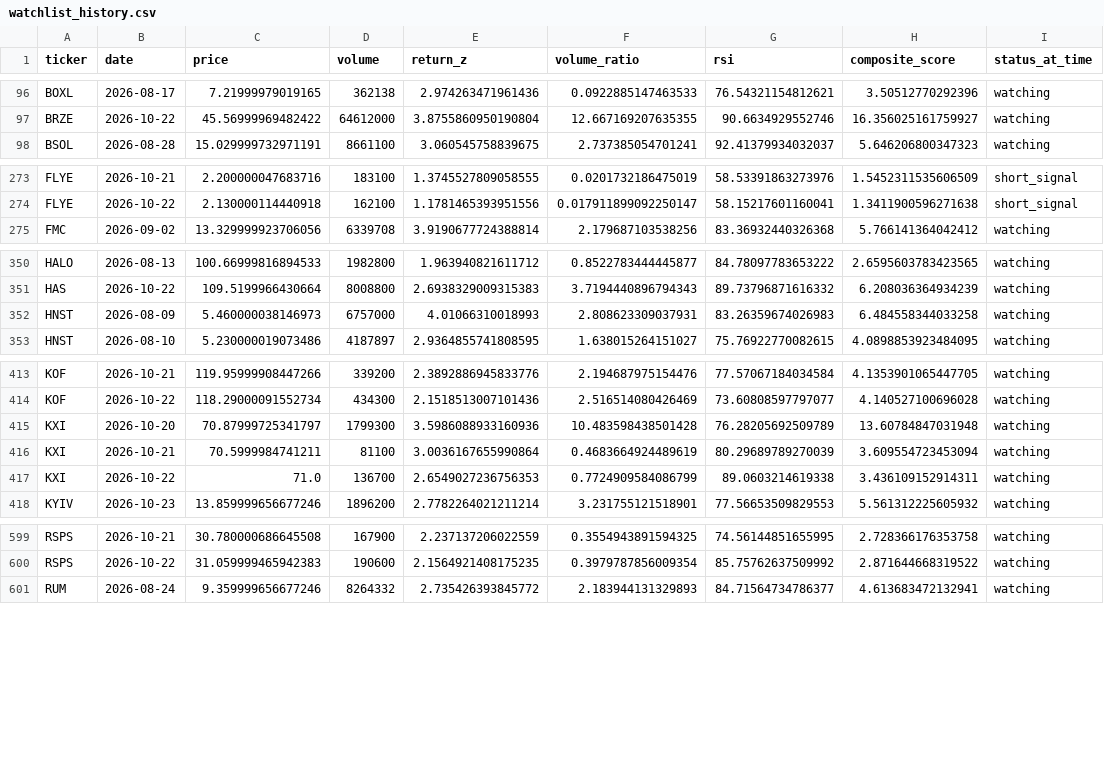
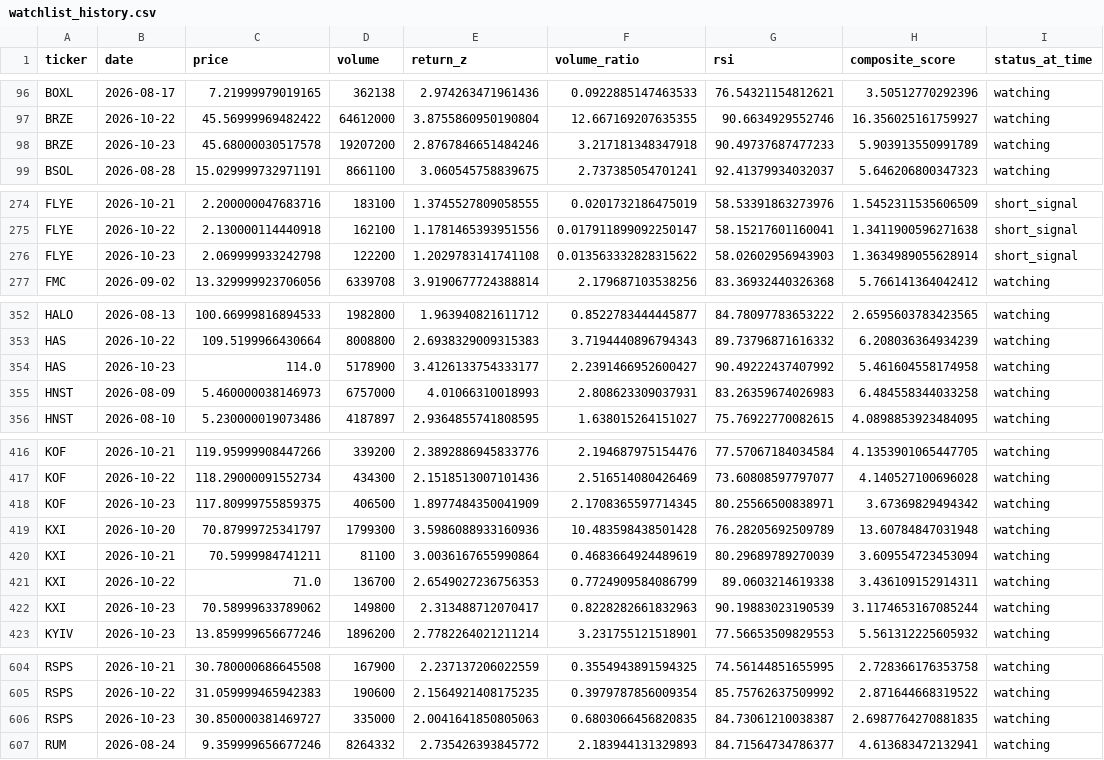
Before and after one commit to kgb1970-gh/stock-crash-tracker, a CSV file: data/watchlist_history.csv, drawn as a sheet; only a part is shown, gaps mark what is left out; the diff covers the shown part only.

```diff
--- a/data/watchlist_history.csv
+++ b/data/watchlist_history.csv
@@ -97,2 +97,3 @@ BOXL,2026-08-17,7.21999979019165,362138,2.974263471961436,0.0922885147463533,76.
 BRZE,2026-10-22,45.56999969482422,64612000,3.8755860950190804,12.667169207635355,90.6634929552746,16.356025161759927,watching
+BRZE,2026-10-23,45.68000030517578,19207200,2.8767846651484246,3.217181348347918,90.49737687477233,5.903913550991789,watching
 BSOL,2026-08-28,15.029999732971191,8661100,3.060545758839675,2.737385054701241,92.41379934032037,5.646206800347323,watching
@@ -274,2 +275,3 @@ FLYE,2026-10-21,2.200000047683716,183100,1.3745527809058555,0.0201732186475019,5
 FLYE,2026-10-22,2.130000114440918,162100,1.1781465393951556,0.017911899092250147,58.15217601160041,1.3411900596271638,short_signal
+FLYE,2026-10-23,2.069999933242798,122200,1.2029783141741108,0.013563332828315622,58.02602956943903,1.3634989055628914,short_signal
 FMC,2026-09-02,13.329999923706056,6339708,3.9190677724388814,2.179687103538256,83.36932440326368,5.766141364042412,watching
@@ -351,2 +353,3 @@ HALO,2026-08-13,100.66999816894533,1982800,1.963940821611712,0.8522783444445877,
 HAS,2026-10-22,109.5199966430664,8008800,2.6938329009315383,3.7194440896794343,89.73796871616332,6.208036364934239,watching
+HAS,2026-10-23,114.0,5178900,3.4126133754333177,2.2391466952600427,90.49222437407992,5.461604558174958,watching
 HNST,2026-08-09,5.460000038146973,6757000,4.01066310018993,2.808623309037931,83.26359674026983,6.484558344033258,watching
@@ -414,2 +417,3 @@ KOF,2026-10-21,119.95999908447266,339200,2.3892886945833776,2.194687975154476,77
 KOF,2026-10-22,118.29000091552734,434300,2.1518513007101436,2.516514080426469,73.60808597797077,4.140527100696028,watching
+KOF,2026-10-23,117.80999755859375,406500,1.8977484350041909,2.1708365597714345,80.25566500838971,3.67369829494342,watching
 KXI,2026-10-20,70.87999725341797,1799300,3.5986088933160936,10.483598438501428,76.28205692509789,13.60784847031948,watching
@@ -417,2 +421,3 @@ KXI,2026-10-21,70.5999984741211,81100,3.0036167655990864,0.4683664924489619,80.2
 KXI,2026-10-22,71.0,136700,2.6549027236756353,0.7724909584086799,89.0603214619338,3.436109152914311,watching
+KXI,2026-10-23,70.58999633789062,149800,2.313488712070417,0.8228282661832963,90.19883023190539,3.1174653167085244,watching
 KYIV,2026-10-23,13.859999656677246,1896200,2.7782264021211214,3.231755121518901,77.56653509829553,5.561312225605932,watching
@@ -600,2 +605,3 @@ RSPS,2026-10-21,30.780000686645508,167900,2.237137206022559,0.3554943891594325,7
 RSPS,2026-10-22,31.059999465942383,190600,2.1564921408175235,0.3979787856009354,85.75762637509992,2.871644668319522,watching
+RSPS,2026-10-23,30.850000381469727,335000,2.0041641850805063,0.6803066456820835,84.73061210038387,2.6987764270881835,watching
 RUM,2026-08-24,9.359999656677246,8264332,2.735426393845772,2.183944131329893,84.71564734786377,4.613683472132941,watching
```
Also changed, not shown: 2 added rows and 8 edited cells elsewhere in this file, data/watchlist.csv.
